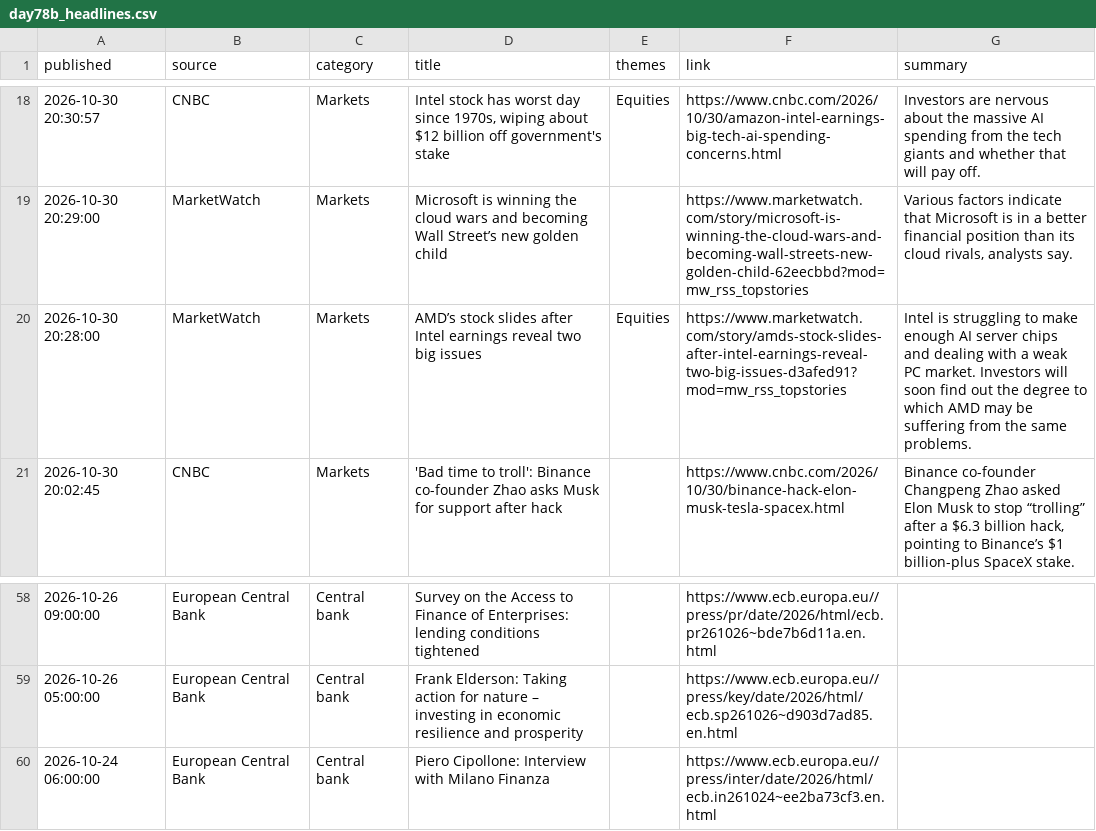
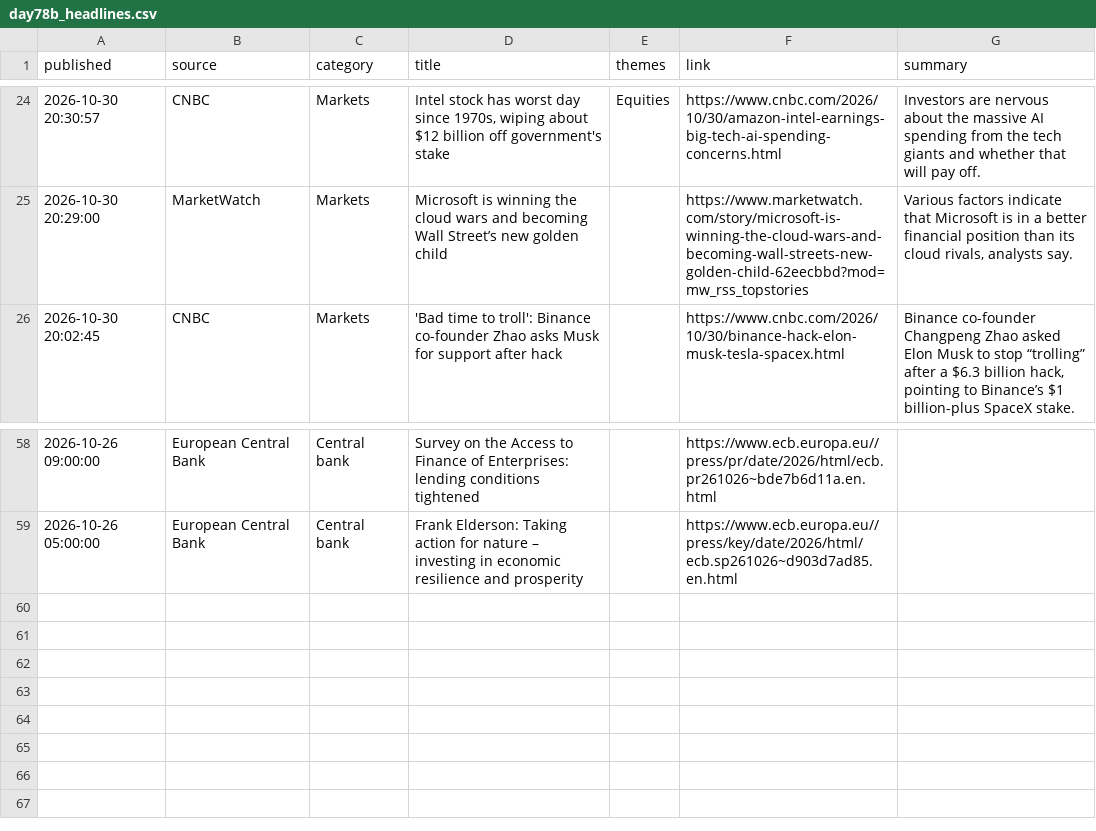
Before and after one commit to Agunp1/AI-Financial-Analyst, a CSV file: day78b_headlines.csv, drawn as a sheet; only a part is shown, gaps mark what is left out; the diff covers the shown part only.

```diff
--- a/day78b_headlines.csv
+++ b/day78b_headlines.csv
@@ -19,3 +25,2 @@ published,source,category,title,themes,link,summary
 2026-10-30 20:29:00,MarketWatch,Markets,Microsoft is winning the cloud wars and becoming Wall Street’s new golden child,,https://www.marketwatch.com/story/microsoft-is-winning-the-cloud-wars-and-becoming-wall-streets-new-golden-child-62eecbbd?mod=mw_rss_topstories,"Various factors indicate that Microsoft is in a better financial position than its cloud rivals, analysts say."
-2026-10-30 20:28:00,MarketWatch,Markets,AMD’s stock slides after Intel earnings reveal two big issues,Equities,https://www.marketwatch.com/story/amds-stock-slides-after-intel-earnings-reveal-two-big-issues-d3afed91?mod=mw_rss_topstories,Intel is struggling to make enough AI server chips and dealing with a weak PC market. Investors will soon find out the degree to which AMD may be suffering from the same problems.
 2026-10-30 20:02:45,CNBC,Markets,'Bad time to troll': Binance co-founder Zhao asks Musk for support after hack,,https://www.cnbc.com/2026/10/30/binance-hack-elon-musk-tesla-spacex.html,"Binance co-founder Changpeng Zhao asked Elon Musk to stop “trolling” after a $6.3 billion hack, pointing to Binance’s $1 billion-plus SpaceX stake."
@@ -59,2 +59 @@ published,source,category,title,themes,link,summary
 2026-10-26 05:00:00,European Central Bank,Central bank,Frank Elderson: Taking action for nature – investing in economic resilience and prosperity,,https://www.ecb.europa.eu//press/key/date/2026/html/ecb.sp261026~d903d7ad85.en.html,
-2026-10-24 06:00:00,European Central Bank,Central bank,Piero Cipollone: Interview with Milano Finanza,,https://www.ecb.europa.eu//press/inter/date/2026/html/ecb.in261024~ee2ba73cf3.en.html,
```
Also changed, not shown: 6 added rows, 5 removed rows and 2 moved rows elsewhere in this file, day67_instrument_risk_monitor.csv, day67_portfolio_risk_dashboard.csv, 23 other files.
